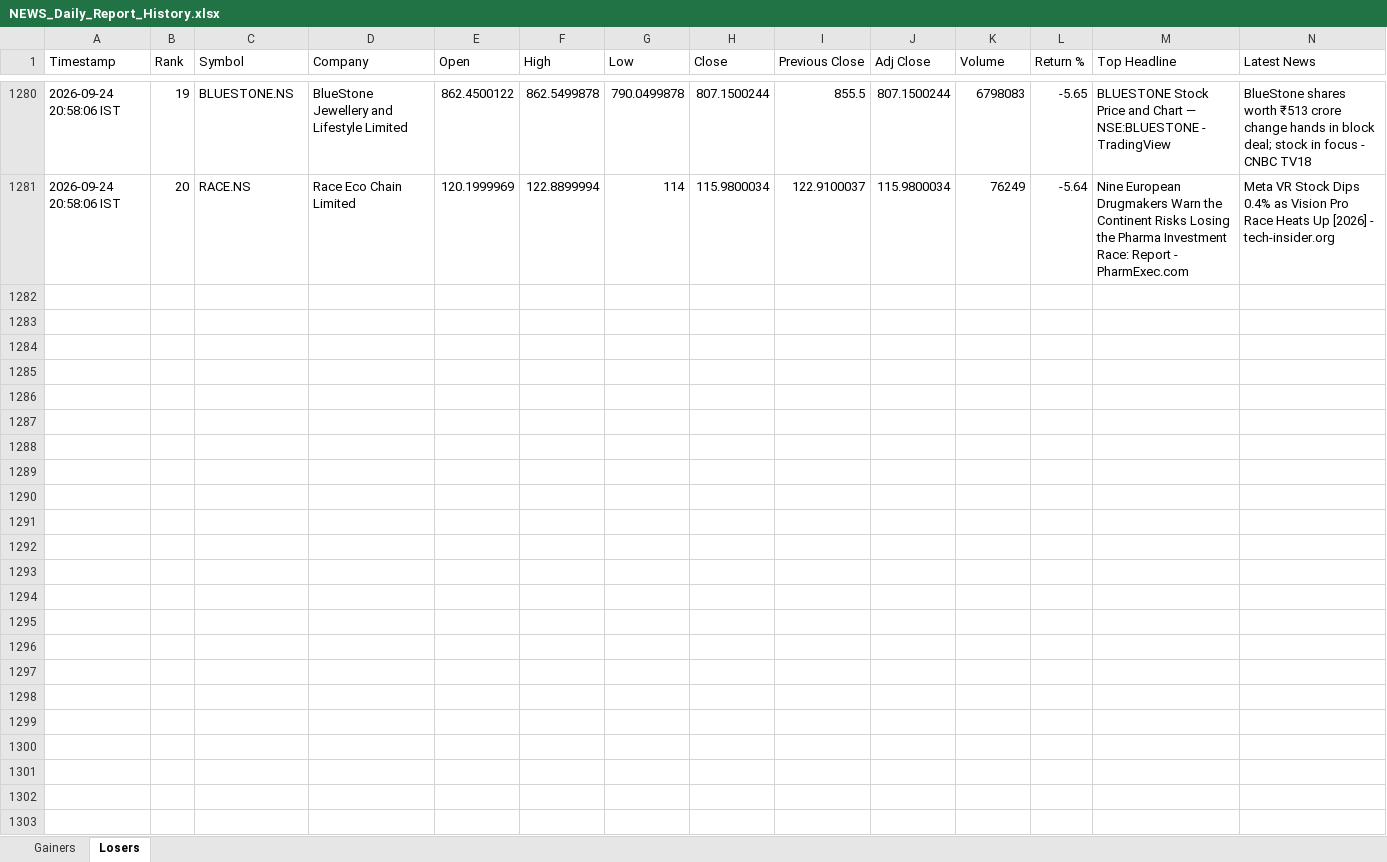
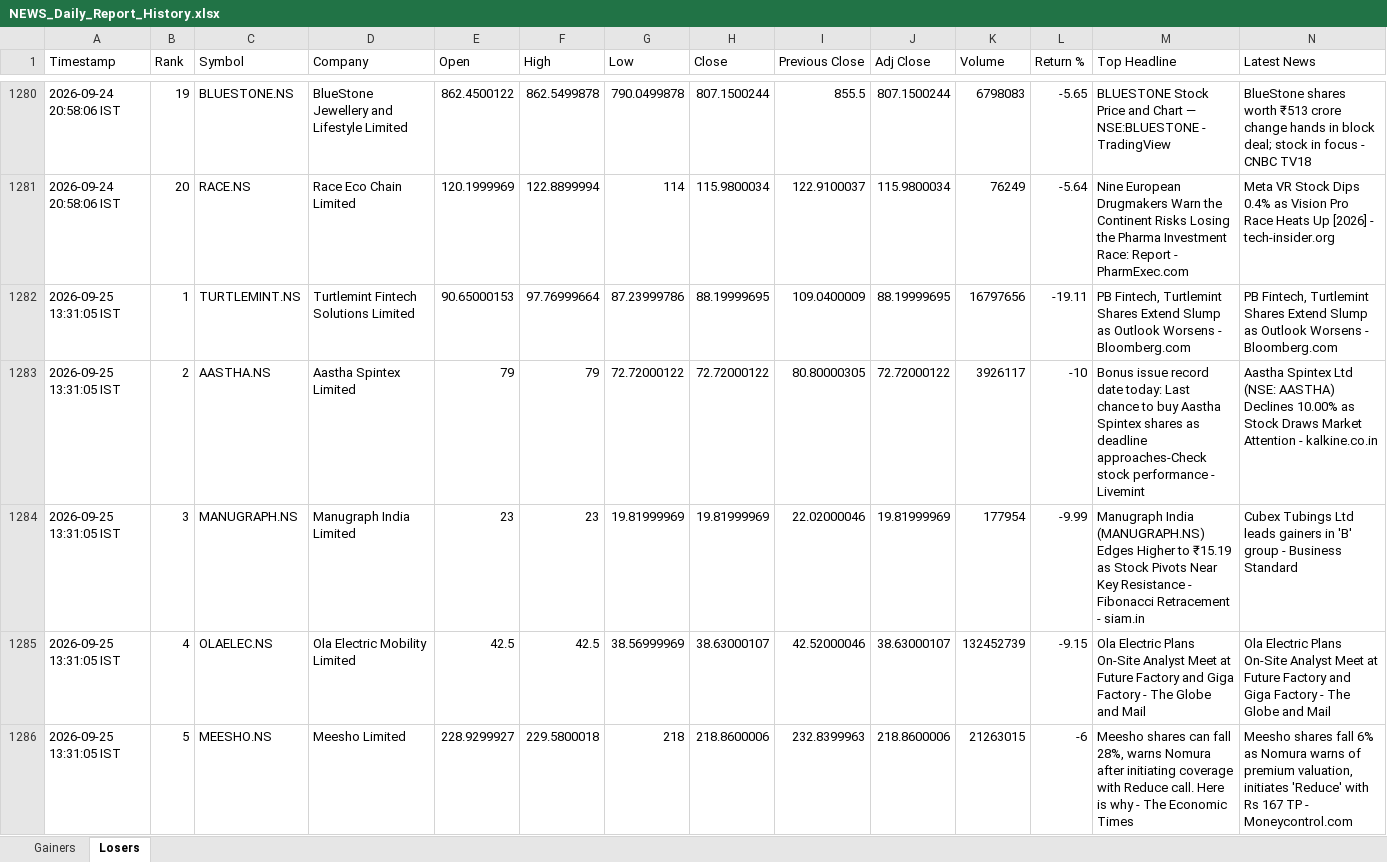
Before and after one commit to PavanSaiNekkala/News_Dividend_Fetcher, an Excel workbook: NEWS_Daily_Report/output/history/NEWS_Daily_Report_History.xlsx, sheet Losers, drawn as a sheet; only a part is shown, gaps mark what is left out; values as stored, in another font and other column widths than the file's, no borders; rows hold the shown columns only; the diff covers the shown part only; the diff names each change by its address in the sheet, - before the commit and + after, or states it on an @@ line.

```diff
--- a/NEWS_Daily_Report/output/history/NEWS_Daily_Report_History.xlsx (sheet Losers)
+++ b/NEWS_Daily_Report/output/history/NEWS_Daily_Report_History.xlsx (sheet Losers)
+row 1282: 2026-09-25 13:31:05 IST | 1 | TURTLEMINT.NS | Turtlemint Fintech Solutions Limited | 90.65000153 | 97.76999664 | 87.23999786 | 88.19999695 | 109.0400009 | 88.19999695 | 16797656 | -19.11 | PB Fintech, Turtlemint Shares Extend Slump as Outlook Worsens - Bloomberg.com | PB Fintech, Turtlemint Shares Extend Slump as Outlook Worsens - Bloomberg.com
+row 1283: 2026-09-25 13:31:05 IST | 2 | AASTHA.NS | Aastha Spintex Limited | 79 | 79 | 72.72000122 | 72.72000122 | 80.80000305 | 72.72000122 | 3926117 | -10 | Bonus issue record date today: Last chance to buy Aastha Spintex shares as deadline approaches-Check stock performance - Livemint | Aastha Spintex Ltd (NSE: AASTHA) Declines 10.00% as Stock Draws Market Attention - kalkine.co.in
+row 1284: 2026-09-25 13:31:05 IST | 3 | MANUGRAPH.NS | Manugraph India Limited | 23 | 23 | 19.81999969 | 19.81999969 | 22.02000046 | 19.81999969 | 177954 | -9.99 | Manugraph India (MANUGRAPH.NS) Edges Higher to ₹15.19 as Stock Pivots Near Key Resistance - Fibonacci Retracement - siam.in | Cubex Tubings Ltd leads gainers in 'B' group - Business Standard
+row 1285: 2026-09-25 13:31:05 IST | 4 | OLAELEC.NS | Ola Electric Mobility Limited | 42.5 | 42.5 | 38.56999969 | 38.63000107 | 42.52000046 | 38.63000107 | 132452739 | -9.15 | Ola Electric Plans On-Site Analyst Meet at Future Factory and Giga Factory - The Globe and Mail | Ola Electric Plans On-Site Analyst Meet at Future Factory and Giga Factory - The Globe and Mail
+row 1286: 2026-09-25 13:31:05 IST | 5 | MEESHO.NS | Meesho Limited | 228.9299927 | 229.5800018 | 218 | 218.8600006 | 232.8399963 | 218.8600006 | 21263015 | -6 | Meesho shares can fall 28%, warns Nomura after initiating coverage with Reduce call. Here is why - The Economic Times | Meesho shares fall 6% as Nomura warns of premium valuation, initiates 'Reduce' with Rs 167 TP - Moneycontrol.com
```
Also changed, not shown: 15 added rows elsewhere in this sheet, sheet Gainers, NEWS_Daily_Report/output/latest/NEWS_Daily_Report.xlsx.
